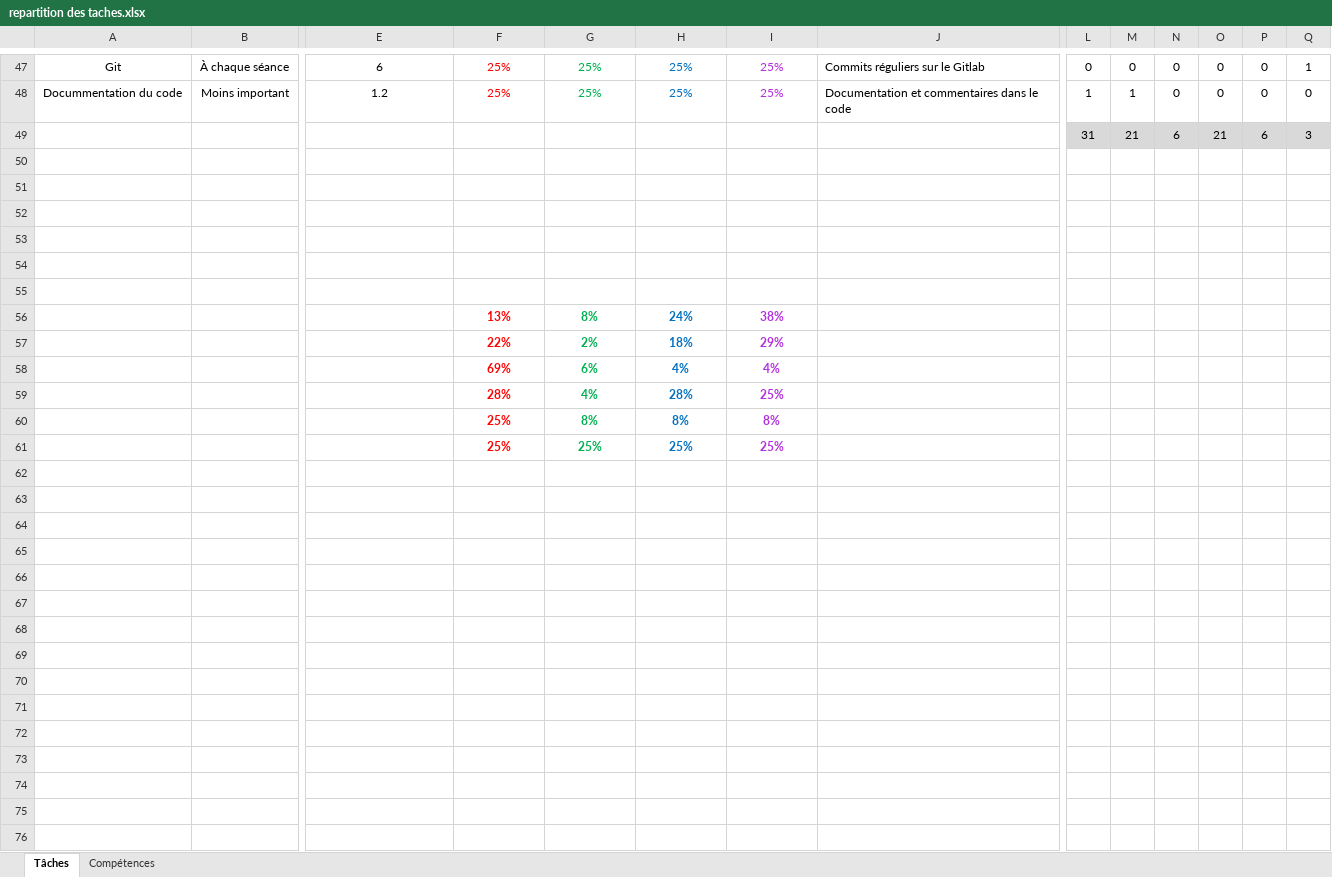
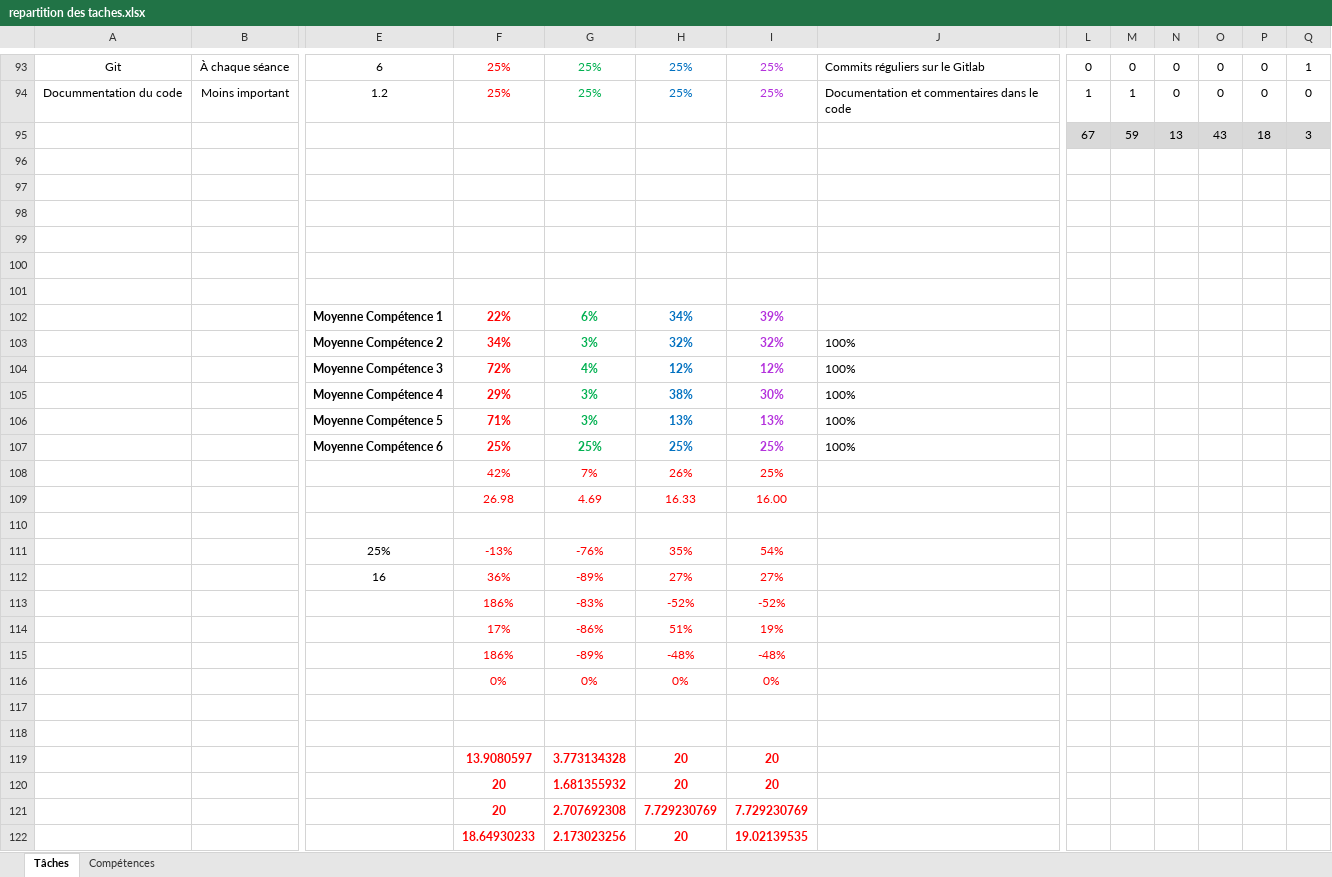
Before and after one commit to MathisB2/mahjong-calculator, an Excel workbook: documents/repartition des taches.xlsx, sheet Tâches, drawn as a sheet; only a part is shown, gaps mark what is left out; values as stored, in another font and other column widths than the file's, no borders; conditional formats not drawn; removed rows and columns are numbered as before the commit, all else as after; rows hold the shown columns only; the diff covers the shown part only; the diff names each change by its address in the sheet, - before the commit and + after, or states it on an @@ line.

```diff
--- a/documents/repartition des taches.xlsx (sheet Tâches)
+++ b/documents/repartition des taches.xlsx (sheet Tâches)
+row 95:  |  |  |  |  |  |  |  | 67 | 59 | 13 | 43 | 18 | 3
-row 96:  |  |  |  |  |  |  |  | 31 | 21 | 6 | 21 | 6 | 3
+row 96: (empty)
-L96:Q96 fill: #D9D9D9
+L96:Q96 fill: none
+row 97: (empty)
+row 98: (empty)
+row 102:  |  | Moyenne Compétence 1 | 22% | 6% | 34% | 39%
+row 103:  |  | Moyenne Compétence 2 | 34% | 3% | 32% | 32% | 100%
+row 104:  |  | Moyenne Compétence 3 | 72% | 4% | 12% | 12% | 100%
+row 105:  |  | Moyenne Compétence 4 | 29% | 3% | 38% | 30% | 100%
+row 106:  |  | Moyenne Compétence 5 | 71% | 3% | 13% | 13% | 100%
+row 107:  |  | Moyenne Compétence 6 | 25% | 25% | 25% | 25% | 100%
+row 108:  |  |  | 42% | 7% | 26% | 25%
+row 109:  |  |  | 26.98 | 4.69 | 16.33 | 16.00
+row 110: (empty)
+row 111:  |  | 25% | -13% | -76% | 35% | 54%
+row 112:  |  | 16 | 36% | -89% | 27% | 27%
+row 113:  |  |  | 186% | -83% | -52% | -52%
+row 114:  |  |  | 17% | -86% | 51% | 19%
+row 115:  |  |  | 186% | -89% | -48% | -48%
+row 116:  |  |  | 0% | 0% | 0% | 0%
-row 119: (empty)
+row 119:  |  |  | 13.9080597 | 3.773134328 | 20 | 20
-row 56:  |  |  | 13% | 8% | 24% | 38%
-row 57:  |  |  | 22% | 2% | 18% | 29%
-row 58:  |  |  | 69% | 6% | 4% | 4%
-row 59:  |  |  | 28% | 4% | 28% | 25%
-row 60:  |  |  | 25% | 8% | 8% | 8%
-row 61:  |  |  | 25% | 25% | 25% | 25%
+row 120:  |  |  | 20 | 1.681355932 | 20 | 20
+row 121:  |  |  | 20 | 2.707692308 | 7.729230769 | 7.729230769
+row 122:  |  |  | 18.64930233 | 2.173023256 | 20 | 19.02139535
```
Also changed, not shown: 51 added rows, 3 removed rows and 79 edited cells elsewhere in this sheet, formulas that keep their value, 5 other files.
